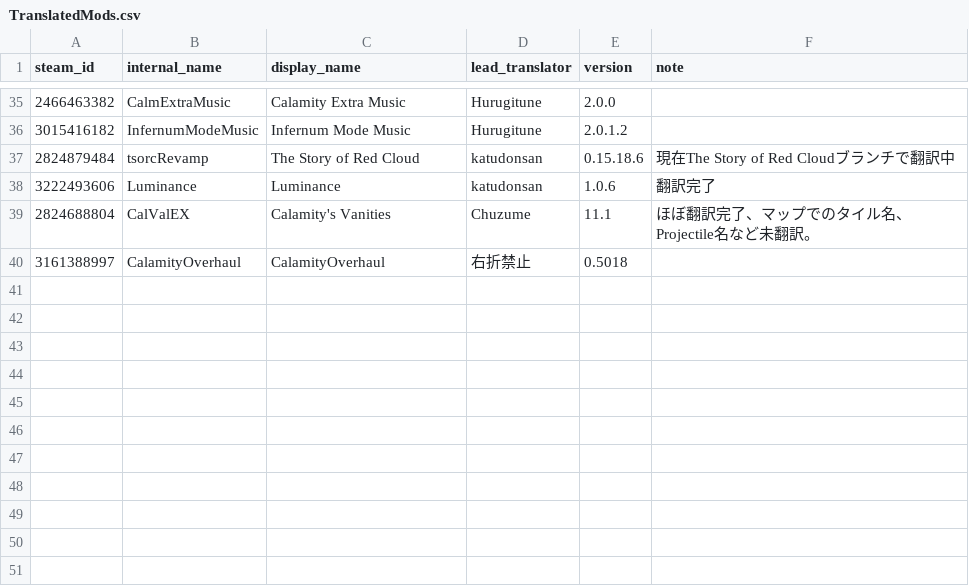
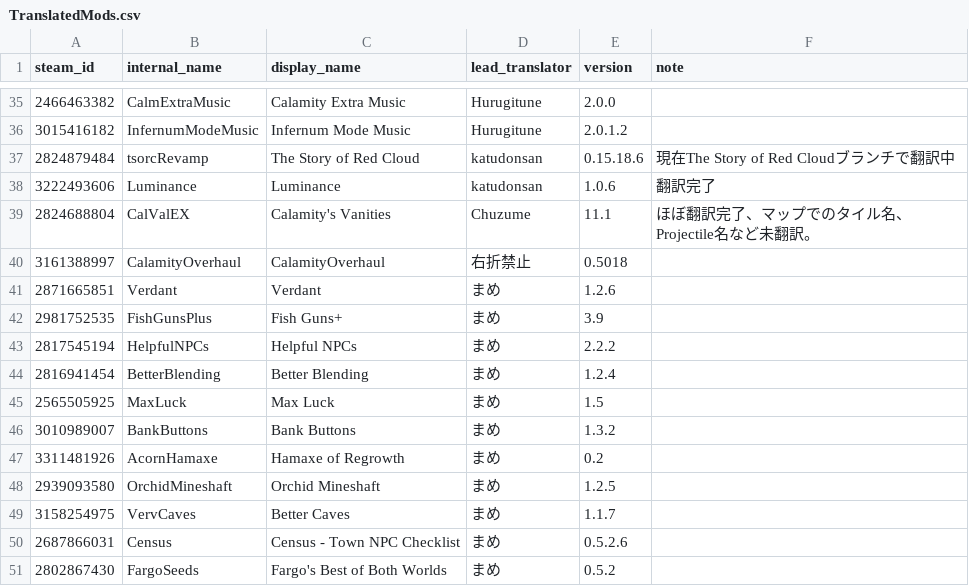
Before and after one commit to Katudonsan/TMLHonyaku, a CSV file: TranslatedMods.csv, drawn as a sheet; only a part is shown, gaps mark what is left out; the diff names each change by its address in the sheet, - before the commit and + after, or states it on an @@ line.

Commit message:
まめ様による翻訳データを追加 --- Verdant Fish Guns+ Helpful NPCs Better Blending Max Luck Bank Buttons Hamaxe of Regrowth Orchid Mineshaft Better Caves Census - Town NPC Checklist Fargo's Best of Both Worlds

```diff
--- a/TranslatedMods.csv
+++ b/TranslatedMods.csv
+row 41: 2871665851 | Verdant | Verdant | まめ | 1.2.6
+row 42: 2981752535 | FishGunsPlus | Fish Guns+ | まめ | 3.9
+row 43: 2817545194 | HelpfulNPCs | Helpful NPCs | まめ | 2.2.2
+row 44: 2816941454 | BetterBlending | Better Blending | まめ | 1.2.4
+row 45: 2565505925 | MaxLuck | Max Luck | まめ | 1.5
+row 46: 3010989007 | BankButtons | Bank Buttons | まめ | 1.3.2
+row 47: 3311481926 | AcornHamaxe | Hamaxe of Regrowth | まめ | 0.2
+row 48: 2939093580 | OrchidMineshaft | Orchid Mineshaft | まめ | 1.2.5
+row 49: 3158254975 | VervCaves | Better Caves | まめ | 1.1.7
+row 50: 2687866031 | Census | Census - Town NPC Checklist | まめ | 0.5.2.6
+row 51: 2802867430 | FargoSeeds | Fargo's Best of Both Worlds | まめ | 0.5.2
```
Also changed, not shown: 11 other files.
